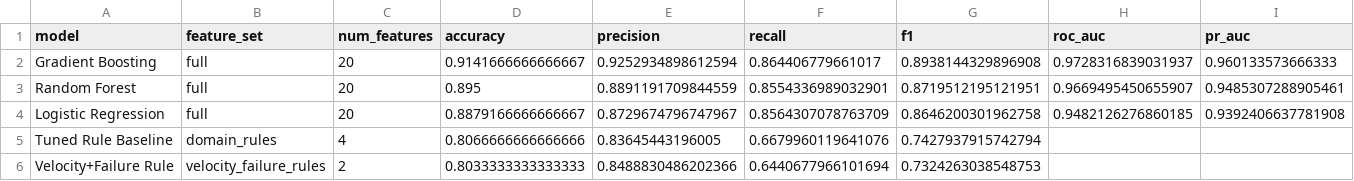
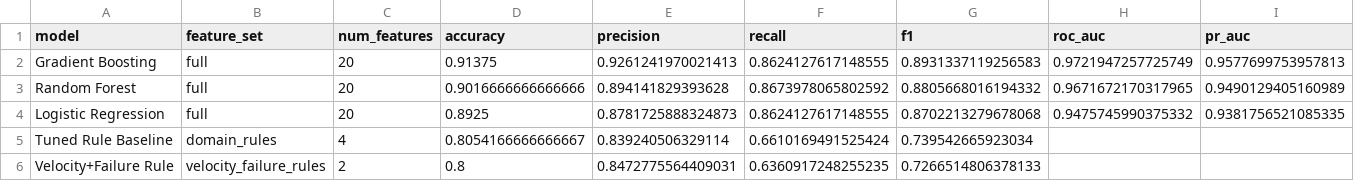
Before and after one commit to Anwenche/otpfloodguard-benchmark, a CSV file: results/cross_generator_metrics.csv, drawn as a sheet; only a part is shown; the diff names each change by its address in the sheet, - before the commit and + after, or states it on an @@ line.

```diff
--- a/results/cross_generator_metrics.csv
+++ b/results/cross_generator_metrics.csv
-D2 (accuracy): 0.9141666666666667
+D2 (accuracy): 0.91375
-E2 (precision): 0.9252934898612594
+E2 (precision): 0.9261241970021413
-F2 (recall): 0.864406779661017
+F2 (recall): 0.8624127617148555
-G2 (f1): 0.8938144329896908
+G2 (f1): 0.8931337119256583
-H2 (roc_auc): 0.9728316839031937
+H2 (roc_auc): 0.9721947257725749
-I2 (pr_auc): 0.960133573666333
+I2 (pr_auc): 0.9577699753957813
-D3 (accuracy): 0.895
+D3 (accuracy): 0.9016666666666666
-E3 (precision): 0.8891191709844559
+E3 (precision): 0.894141829393628
-F3 (recall): 0.8554336989032901
+F3 (recall): 0.8673978065802592
-G3 (f1): 0.8719512195121951
+G3 (f1): 0.8805668016194332
-H3 (roc_auc): 0.9669495450655907
+H3 (roc_auc): 0.9671672170317965
-I3 (pr_auc): 0.9485307288905461
+I3 (pr_auc): 0.9490129405160989
-D4 (accuracy): 0.8879166666666667
+D4 (accuracy): 0.8925
-E4 (precision): 0.8729674796747967
+E4 (precision): 0.8781725888324873
-F4 (recall): 0.8564307078763709
+F4 (recall): 0.8624127617148555
-G4 (f1): 0.8646200301962758
+G4 (f1): 0.8702213279678068
-H4 (roc_auc): 0.9482126276860185
+H4 (roc_auc): 0.9475745990375332
-I4 (pr_auc): 0.9392406637781908
+I4 (pr_auc): 0.9381756521085335
-D5 (accuracy): 0.8066666666666666
+D5 (accuracy): 0.8054166666666667
-E5 (precision): 0.83645443196005
+E5 (precision): 0.839240506329114
-F5 (recall): 0.6679960119641076
+F5 (recall): 0.6610169491525424
-G5 (f1): 0.7427937915742794
+G5 (f1): 0.739542665923034
-D6 (accuracy): 0.8033333333333333
+D6 (accuracy): 0.8
-E6 (precision): 0.8488830486202366
+E6 (precision): 0.8472775564409031
-F6 (recall): 0.6440677966101694
+F6 (recall): 0.6360917248255235
-G6 (f1): 0.7324263038548753
+G6 (f1): 0.7266514806378133
```
Also changed, not shown: results/cost_sensitive_thresholds.csv, results/feature_correlation.csv, 43 other files.
